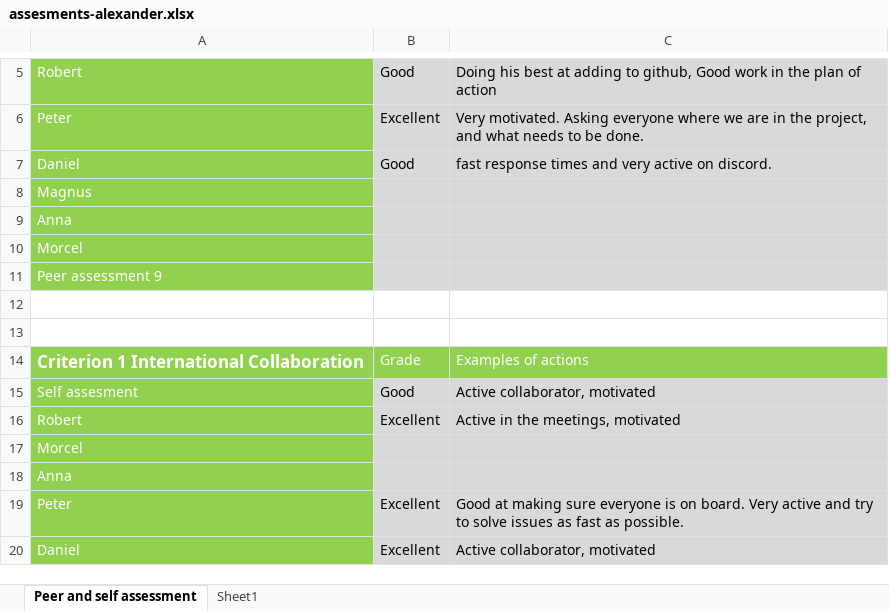
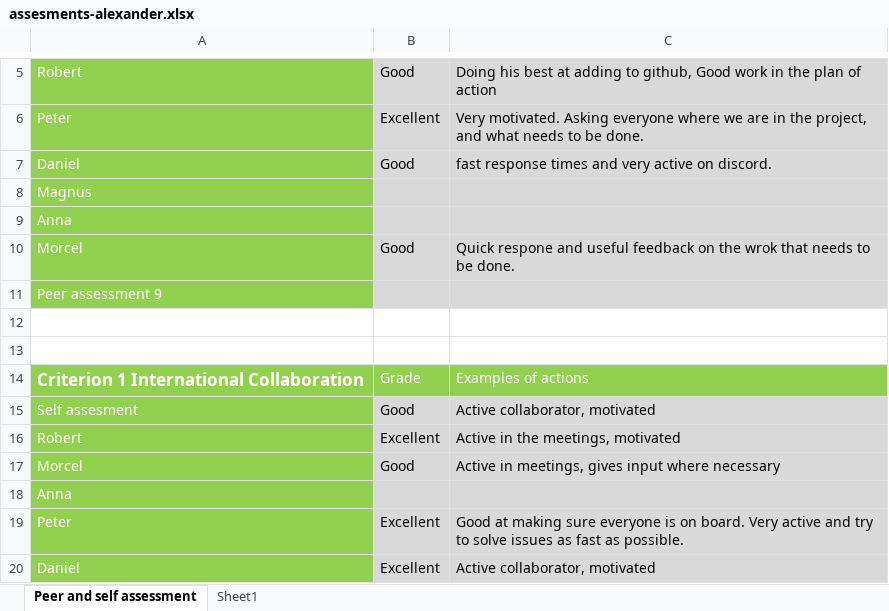
Before and after one commit to mrtrkmn/Honeyjar, an Excel workbook: files/assesments/firstround/assesments-alexander.xlsx, sheet Peer and self assessment, drawn as a sheet; only a part is shown, gaps mark what is left out; values as stored, in another font and other column widths than the file's, no borders; the diff names each change by its address in the sheet, - before the commit and + after, or states it on an @@ line.

```diff
--- a/files/assesments/firstround/assesments-alexander.xlsx (sheet Peer and self assessment)
+++ b/files/assesments/firstround/assesments-alexander.xlsx (sheet Peer and self assessment)
-B10: (empty)
+B10: Good
-C10: (empty)
+C10: Quick respone and useful feedback on the wrok that needs to be done.
-B17: (empty)
+B17: Good
-C17: (empty)
+C17: Active in meetings, gives input where necessary
```
Also changed, not shown: files/assesments/firstround/assesments-ahmet.xlsx, files/assesments/firstround/assesments-jacob.xlsx, 6 other files.
